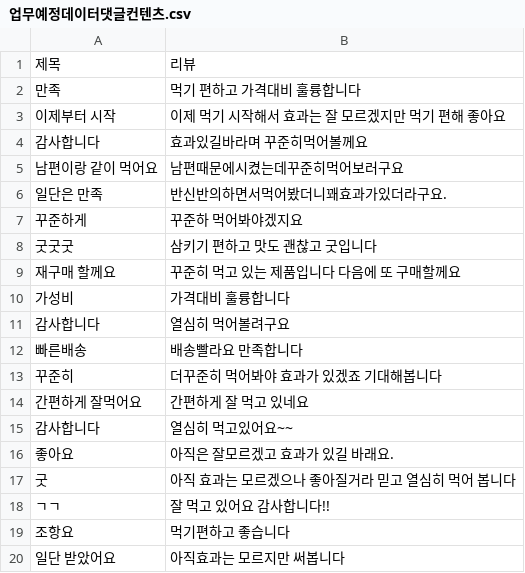
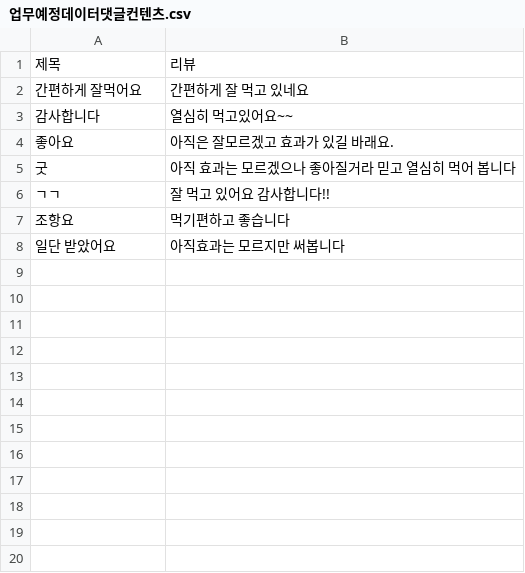
Before and after one commit to didutc/shop_review_controller, a CSV file: 업무예정데이터댓글컨텐츠.csv, drawn as a sheet; the diff names each change by its address in the sheet, - before the commit and + after, or states it on an @@ line.

```diff
--- a/업무예정데이터댓글컨텐츠.csv
+++ b/업무예정데이터댓글컨텐츠.csv
-row 2: 만족 | 먹기 편하고 가격대비 훌륭합니다
-row 3: 이제부터 시작 | 이제 먹기 시작해서 효과는 잘 모르겠지만 먹기 편해 좋아요
-row 4: 감사합니다 | 효과있길바라며 꾸준히먹어볼께요
-row 5: 남편이랑 같이 먹어요 | 남편때문에시켰는데꾸준히먹어보러구요
-row 6: 일단은 만족 | 반신반의하면서먹어봤더니꽤효과가있더라구요.
-row 7: 꾸준하게 | 꾸준하 먹어봐야겠지요
-row 8: 굿굿굿 | 삼키기 편하고 맛도 괜찮고 굿입니다
-row 9: 재구매 할께요 | 꾸준히 먹고 있는 제품입니다 다음에 또 구매할께요
-row 10: 가성비 | 가격대비 훌륭합니다
-row 11: 감사합니다 | 열심히 먹어볼려구요
-row 12: 빠른배송 | 배송빨라요 만족합니다
-row 13: 꾸준히 | 더꾸준히 먹어봐야 효과가 있겠죠 기대해봅니다
```
Also changed, not shown: 구입 프로세스/구입계정.csv, 업무예정데이터/댓글컨텐츠.csv, 3 other files.
